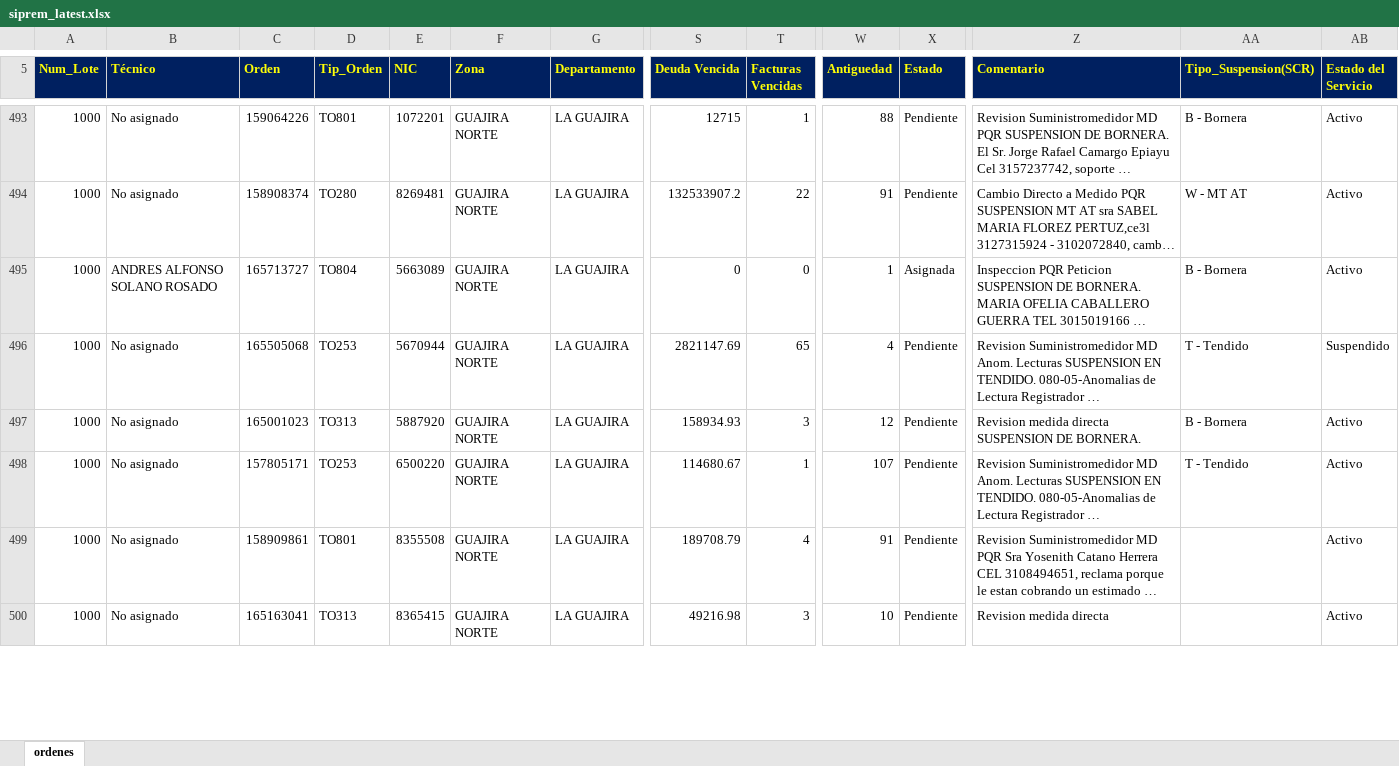
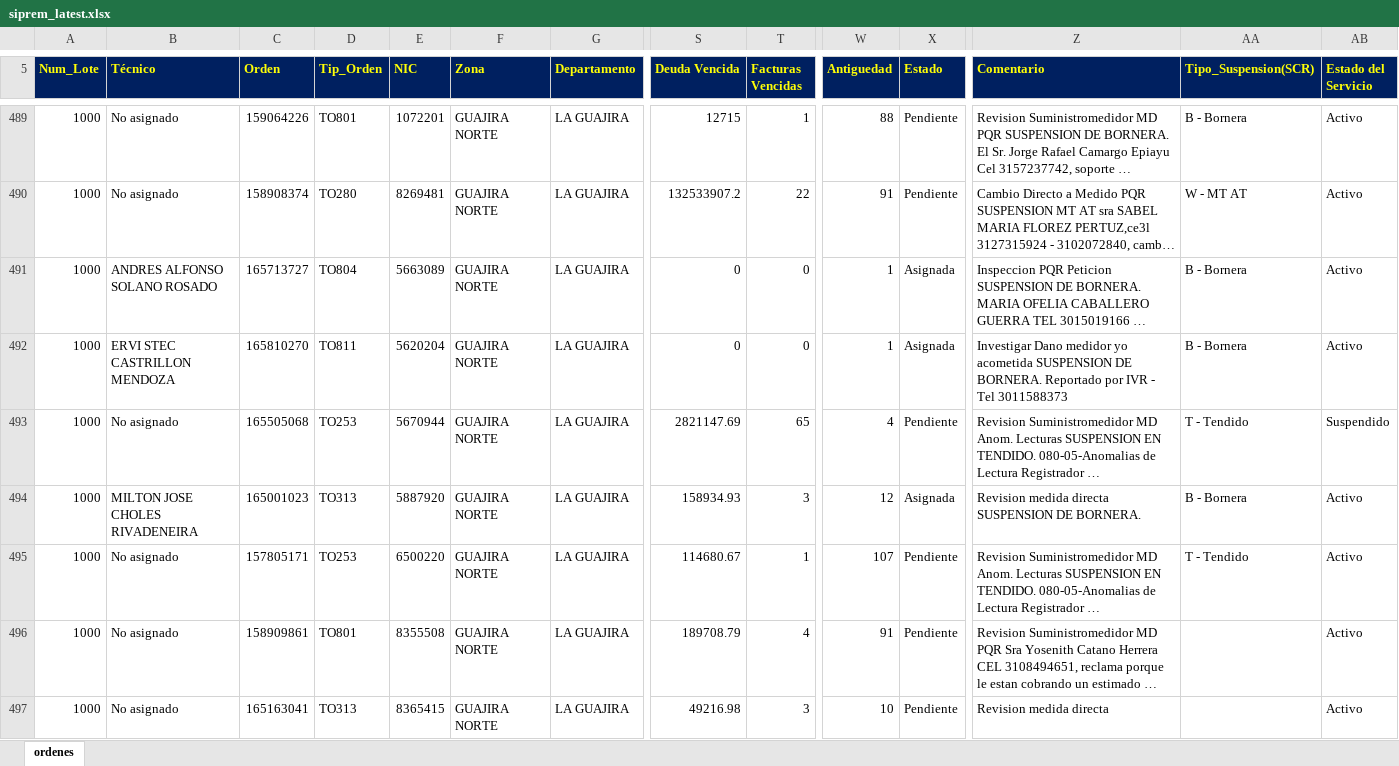
Before and after one commit to vikano27-debug/Dashboard_ING_VOA_Guajira, an Excel workbook: siprem_latest.xlsx, sheet ordenes, drawn as a sheet; only a part is shown, gaps mark what is left out; long unchanged cells end in …; values as stored, in another font and other column widths than the file's, no borders; addresses are those after the commit; rows hold the shown columns only; the diff covers the shown part only; the diff names each change by its address in the sheet, - before the commit and + after, or states it on an @@ line.

Commit message:
Actualizacion automatica SIPREM y Casuistica GUAJIRA

```diff
--- a/siprem_latest.xlsx (sheet ordenes)
+++ b/siprem_latest.xlsx (sheet ordenes)
+row 492: 1000 | ERVI STEC CASTRILLON MENDOZA | 165810270 | TO811 | 5620204 | GUAJIRA NORTE | LA GUAJIRA | 0 | 0 | 1 | Asignada | Investigar Dano medidor yo acometida SUSPENSION DE BORNERA. Reportado por IVR - Tel 3011588373 | B - Bornera | Activo
-B494 (Técnico): No asignado
+B494 (Técnico): MILTON JOSE CHOLES RIVADENEIRA
-X494 (Estado): Pendiente
+X494 (Estado): Asignada
```
Also changed, not shown: 1 added row, 4 removed rows and 62 edited cells elsewhere in this sheet.
